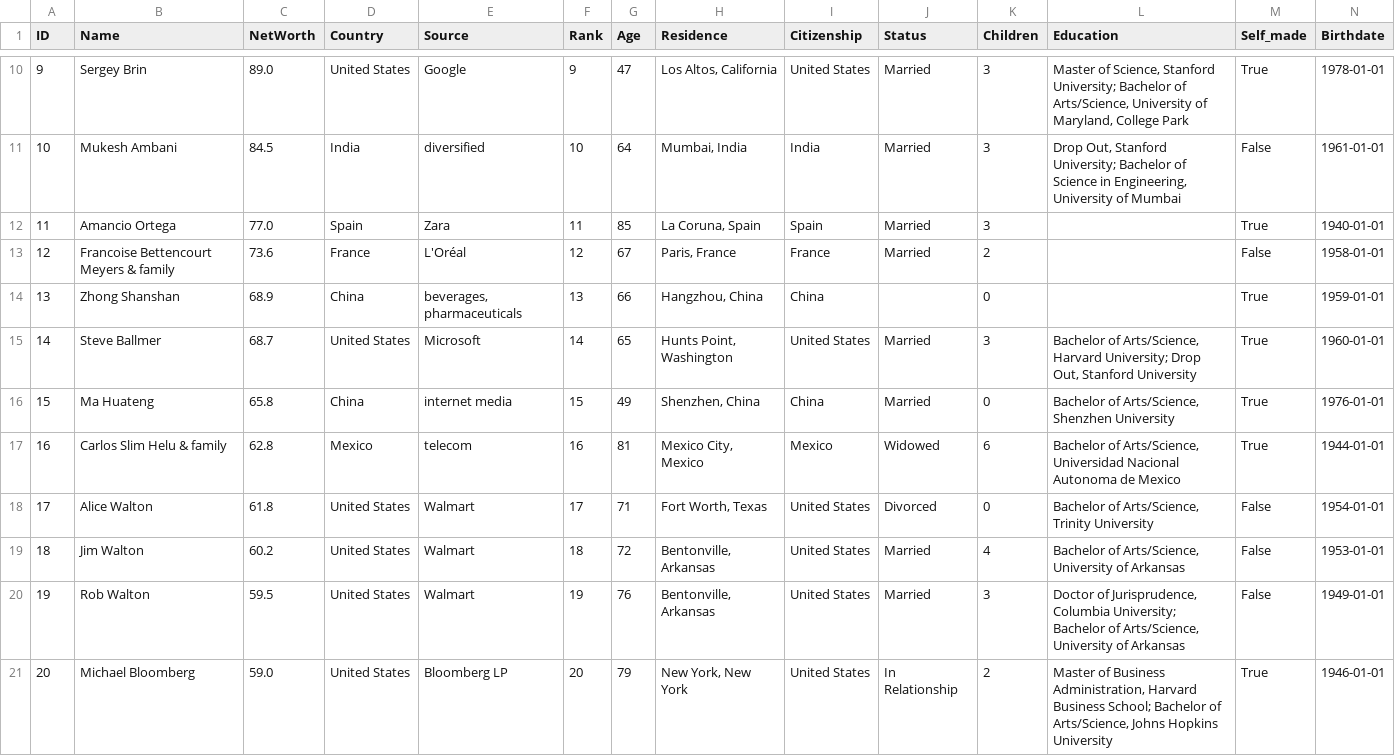
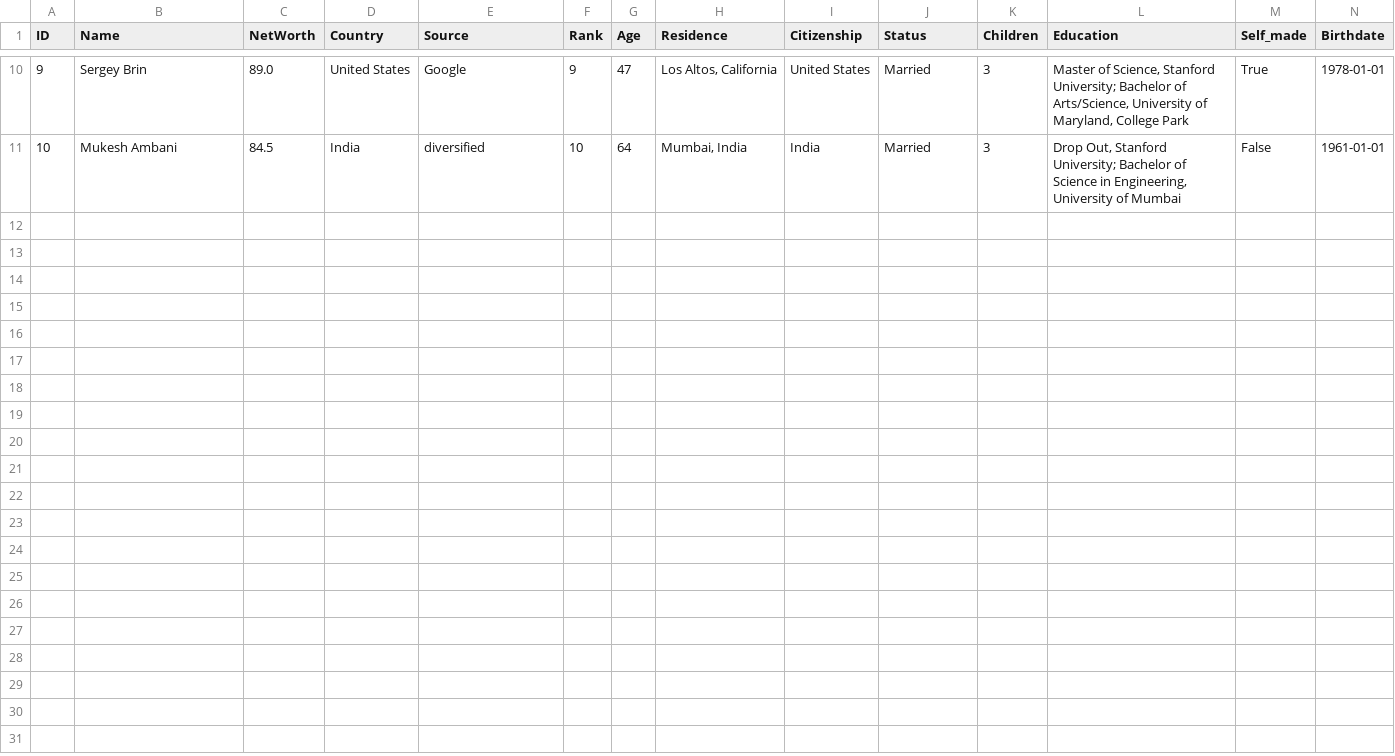
Before and after one commit to oEnzoCastro/AEDS3, a CSV file: src/database/forbes_billionaires.csv, drawn as a sheet; only a part is shown, gaps mark what is left out; the diff names each change by its address in the sheet, - before the commit and + after, or states it on an @@ line.

```diff
--- a/src/database/forbes_billionaires.csv
+++ b/src/database/forbes_billionaires.csv
-row 12: 11 | Amancio Ortega | 77.0 | Spain | Zara | 11 | 85 | La Coruna, Spain | Spain | Married | 3 |  | True | 1940-01-01
-row 13: 12 | Francoise Bettencourt Meyers & family | 73.6 | France | L'Oréal | 12 | 67 | Paris, France | France | Married | 2 |  | False | 1958-01-01
-row 14: 13 | Zhong Shanshan | 68.9 | China | beverages, pharmaceuticals | 13 | 66 | Hangzhou, China | China |  | 0 |  | True | 1959-01-01
-row 15: 14 | Steve Ballmer | 68.7 | United States | Microsoft | 14 | 65 | Hunts Point, Washington | United States | Married | 3 | Bachelor of Arts/Science, Harvard University; Drop Out, Stanford University | True | 1960-01-01
-row 16: 15 | Ma Huateng | 65.8 | China | internet media | 15 | 49 | Shenzhen, China | China | Married | 0 | Bachelor of Arts/Science, Shenzhen University | True | 1976-01-01
-row 17: 16 | Carlos Slim Helu & family | 62.8 | Mexico | telecom | 16 | 81 | Mexico City, Mexico | Mexico | Widowed | 6 | Bachelor of Arts/Science, Universidad Nacional Autonoma de Mexico | True | 1944-01-01
-row 18: 17 | Alice Walton | 61.8 | United States | Walmart | 17 | 71 | Fort Worth, Texas | United States | Divorced | 0 | Bachelor of Arts/Science, Trinity University | False | 1954-01-01
-row 19: 18 | Jim Walton | 60.2 | United States | Walmart | 18 | 72 | Bentonville, Arkansas | United States | Married | 4 | Bachelor of Arts/Science, University of Arkansas | False | 1953-01-01
-row 20: 19 | Rob Walton | 59.5 | United States | Walmart | 19 | 76 | Bentonville, Arkansas | United States | Married | 3 | Doctor of Jurisprudence, Columbia University; Bachelor of Arts/Science, University of Arkansas | False | 1949-01-01
-row 21: 20 | Michael Bloomberg | 59.0 | United States | Bloomberg LP | 20 | 79 | New York, New York | United States | In Relationship | 2 | Master of Business Administration, Harvard Business School; Bachelor of Arts/Science, Johns Hopkins University | True | 1946-01-01
```
Also changed, not shown: 2 other files.
